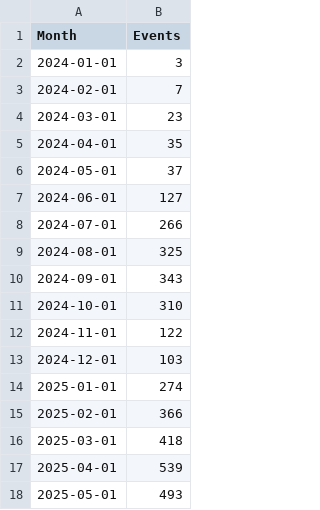
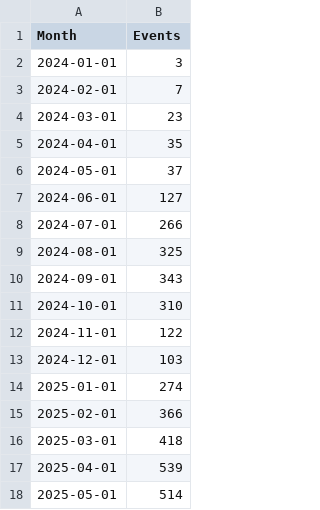
Before and after one commit to open-innovations/bradford-2025, a CSV file: src/themes/programme/_data/events/total_by_month.csv, drawn as a sheet.

```diff
--- a/src/themes/programme/_data/events/total_by_month.csv
+++ b/src/themes/programme/_data/events/total_by_month.csv
@@ -17,2 +17,2 @@ Month,Events
 2025-04-01,539
-2025-05-01,493
+2025-05-01,514
```
Also changed, not shown: src/themes/programme/_data/events/monthly_breakdown.csv, src/themes/programme/_data/events/monthly_by_project.csv, 20 other files.
